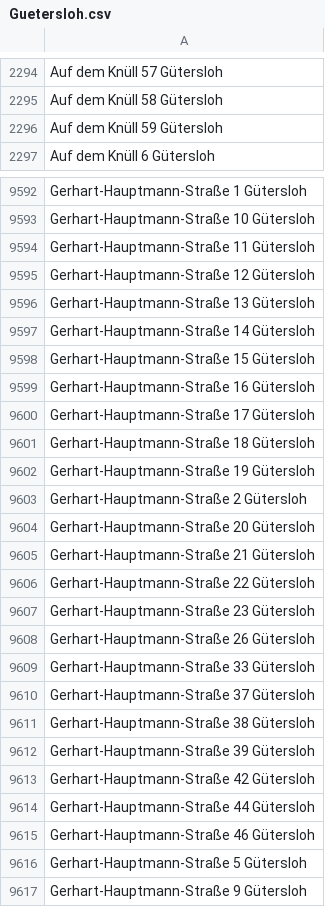
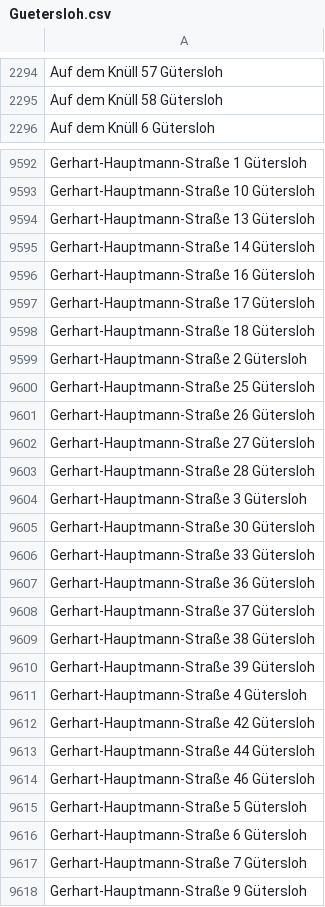
Before and after one commit to flohoff/kreisgt-addressentwicklung, a CSV file: Guetersloh.csv, drawn as a sheet; only a part is shown, gaps mark what is left out; the diff covers the shown part only.

```diff
--- a/Guetersloh.csv
+++ b/Guetersloh.csv
@@ -2295,3 +2295,2 @@ Auf dem Knüll 57 Gütersloh
 Auf dem Knüll 58 Gütersloh
-Auf dem Knüll 59 Gütersloh
 Auf dem Knüll 6 Gütersloh
@@ -9593,7 +9593,4 @@ Gerhart-Hauptmann-Straße 1 Gütersloh
 Gerhart-Hauptmann-Straße 10 Gütersloh
-Gerhart-Hauptmann-Straße 11 Gütersloh
-Gerhart-Hauptmann-Straße 12 Gütersloh
 Gerhart-Hauptmann-Straße 13 Gütersloh
 Gerhart-Hauptmann-Straße 14 Gütersloh
-Gerhart-Hauptmann-Straße 15 Gütersloh
 Gerhart-Hauptmann-Straße 16 Gütersloh
@@ -9601,10 +9598,11 @@ Gerhart-Hauptmann-Straße 17 Gütersloh
 Gerhart-Hauptmann-Straße 18 Gütersloh
-Gerhart-Hauptmann-Straße 19 Gütersloh
 Gerhart-Hauptmann-Straße 2 Gütersloh
-Gerhart-Hauptmann-Straße 20 Gütersloh
-Gerhart-Hauptmann-Straße 21 Gütersloh
-Gerhart-Hauptmann-Straße 22 Gütersloh
-Gerhart-Hauptmann-Straße 23 Gütersloh
+Gerhart-Hauptmann-Straße 25 Gütersloh
 Gerhart-Hauptmann-Straße 26 Gütersloh
+Gerhart-Hauptmann-Straße 27 Gütersloh
+Gerhart-Hauptmann-Straße 28 Gütersloh
+Gerhart-Hauptmann-Straße 3 Gütersloh
+Gerhart-Hauptmann-Straße 30 Gütersloh
 Gerhart-Hauptmann-Straße 33 Gütersloh
+Gerhart-Hauptmann-Straße 36 Gütersloh
 Gerhart-Hauptmann-Straße 37 Gütersloh
@@ -9612,2 +9610,3 @@ Gerhart-Hauptmann-Straße 38 Gütersloh
 Gerhart-Hauptmann-Straße 39 Gütersloh
+Gerhart-Hauptmann-Straße 4 Gütersloh
 Gerhart-Hauptmann-Straße 42 Gütersloh
@@ -9616,2 +9615,4 @@ Gerhart-Hauptmann-Straße 46 Gütersloh
 Gerhart-Hauptmann-Straße 5 Gütersloh
+Gerhart-Hauptmann-Straße 6 Gütersloh
+Gerhart-Hauptmann-Straße 7 Gütersloh
 Gerhart-Hauptmann-Straße 9 Gütersloh
```
Also changed, not shown: 46 added rows, 37 removed rows and 1 edited cell elsewhere in this file, Harsewinkel.csv, RhedaWiedenbrueck.csv, 5 other files.
